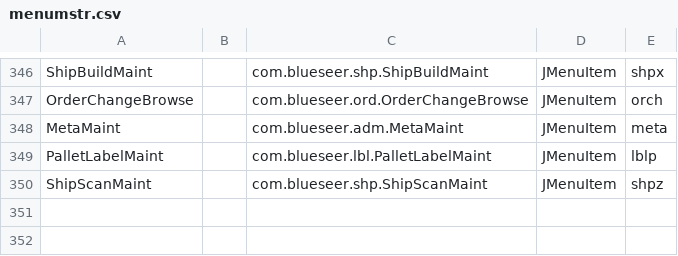
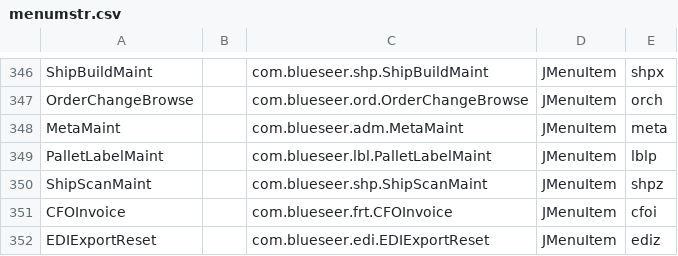
Before and after one commit to karandhot/blueseer, a CSV file: sf/data/en/menumstr.csv, drawn as a sheet; only a part is shown, gaps mark what is left out.

```diff
--- a/sf/data/en/menumstr.csv
+++ b/sf/data/en/menumstr.csv
@@ -350 +350,3 @@ PalletLabelMaint,,com.blueseer.lbl.PalletLabelMaint,JMenuItem,lblp
 ShipScanMaint,,com.blueseer.shp.ShipScanMaint,JMenuItem,shpz
+CFOInvoice,,com.blueseer.frt.CFOInvoice,JMenuItem,cfoi
+EDIExportReset,,com.blueseer.edi.EDIExportReset,JMenuItem,ediz
```
Also changed, not shown: sf/data/en/menutree.csv, sf/data/en/panelmstr.csv, 19 other files.
